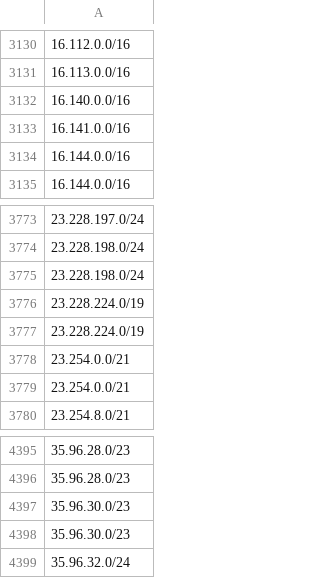
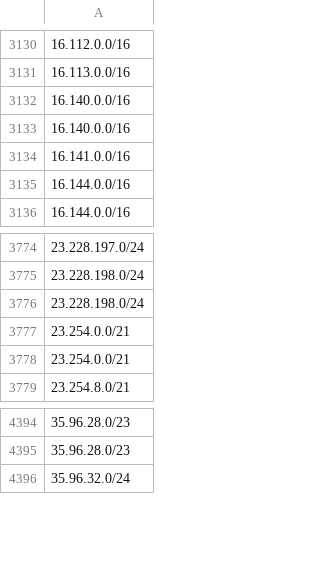
Before and after one commit to ZPetricusic/cloud-ip-ranges, a CSV file: data/aws/ip-ranges.csv, drawn as a sheet; only a part is shown, gaps mark what is left out; removed rows and columns are numbered as before the commit, all else as after; the diff names each change by its address in the sheet, - before the commit and + after, or states it on an @@ line.

Commit message:
Automatic range refresh - 04-11-2025 01:57:50+0000

```diff
--- a/data/aws/ip-ranges.csv
+++ b/data/aws/ip-ranges.csv
+row 3133: 16.140.0.0/16
-row 3776: 23.228.224.0/19
-row 3777: 23.228.224.0/19
-row 4397: 35.96.30.0/23
-row 4398: 35.96.30.0/23
```
Also changed, not shown: 1 other file.
